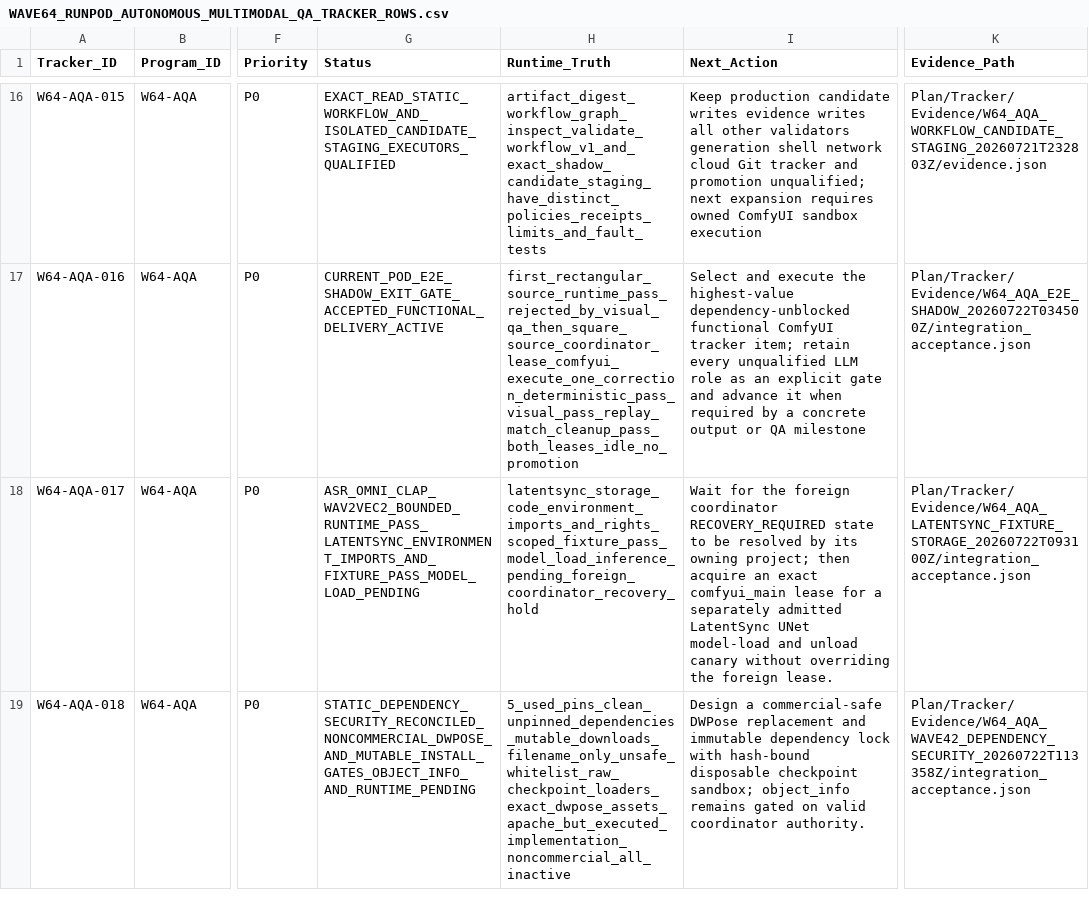
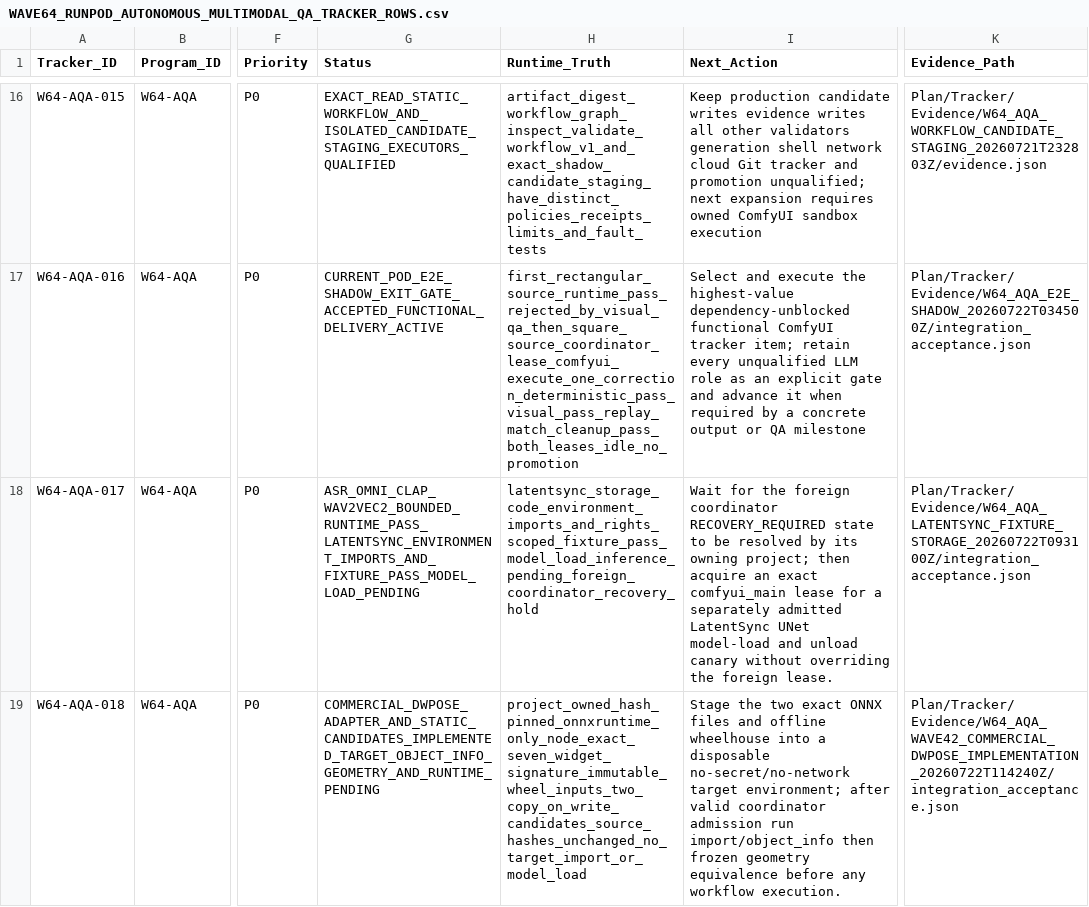
Before and after one commit to KevinSGarrett/Comfy_UI_Main, a CSV file: Plan/Tracker/Waves/Wave64/WAVE64_RUNPOD_AUTONOMOUS_MULTIMODAL_QA_TRACKER_ROWS.csv, drawn as a sheet; only a part is shown, gaps mark what is left out; the diff names each change by its address in the sheet, - before the commit and + after, or states it on an @@ line.

```diff
--- a/Plan/Tracker/Waves/Wave64/WAVE64_RUNPOD_AUTONOMOUS_MULTIMODAL_QA_TRACKER_ROWS.csv
+++ b/Plan/Tracker/Waves/Wave64/WAVE64_RUNPOD_AUTONOMOUS_MULTIMODAL_QA_TRACKER_ROWS.csv
-G19 (Status): STATIC_DEPENDENCY_SECURITY_RECONCILED_NONCOMMERCIAL_DWPOSE_AND_MUTABLE_INSTALL_GATES_OBJECT_INFO_AND_RUNTIME_PENDING
+G19 (Status): COMMERCIAL_DWPOSE_ADAPTER_AND_STATIC_CANDIDATES_IMPLEMENTED_TARGET_OBJECT_INFO_GEOMETRY_AND_RUNTIME_PENDING
-H19 (Runtime_Truth): 5_used_pins_clean_unpinned_dependencies_mutable_downloads_filename_only_unsafe_whitelist_raw_checkpoint_loaders_exact_dwpose_assets_apache_but_executed_implementation_noncommercial_all_inactive
+H19 (Runtime_Truth): project_owned_hash_pinned_onnxruntime_only_node_exact_seven_widget_signature_immutable_wheel_inputs_two_copy_on_write_candidates_source_hashes_unchanged_no_target_import_or_model_load
-I19 (Next_Action): Design a commercial-safe DWPose replacement and immutable dependency lock with hash-bound disposable checkpoint sandbox; object_info remains gated on valid coordinator authority.
+I19 (Next_Action): Stage the two exact ONNX files and offline wheelhouse into a disposable no-secret/no-network target environment; after valid coordinator admission run import/object_info then frozen geometry equivalence before any workflow execution.
-K19 (Evidence_Path): Plan/Tracker/Evidence/W64_AQA_WAVE42_DEPENDENCY_SECURITY_20260722T113358Z/integration_acceptance.json
+K19 (Evidence_Path): Plan/Tracker/Evidence/W64_AQA_WAVE42_COMMERCIAL_DWPOSE_IMPLEMENTATION_20260722T114240Z/integration_acceptance.json
```
Also changed, not shown: Plan/Items/Waves/Wave64/WAVE64_RUNPOD_AUTONOMOUS_MULTIMODAL_QA_ITEM_ROWS.csv, 11 other files.
